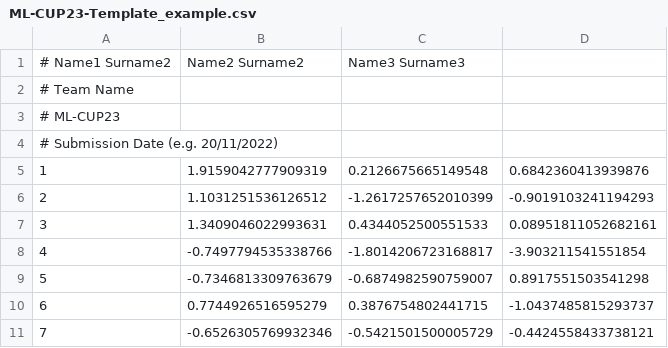
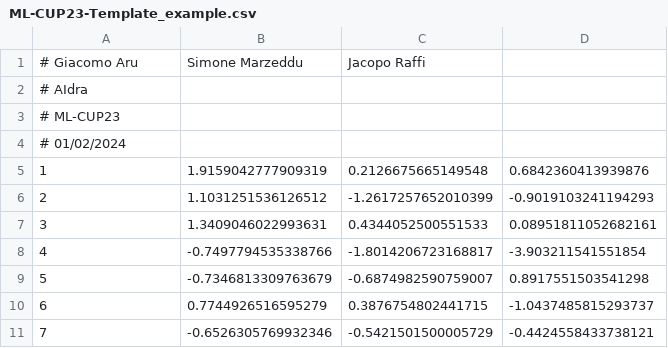
Before and after one commit to JacopoRaffi/ML_Proj_NN, a CSV file: data/ML-CUP23-Template_example.csv, drawn as a sheet; only a part is shown.

```diff
--- a/data/ML-CUP23-Template_example.csv
+++ b/data/ML-CUP23-Template_example.csv
@@ -1,5 +1,5 @@
-# Name1 Surname2, Name2 Surname2, Name3 Surname3
-# Team Name
+# Giacomo Aru, Simone Marzeddu, Jacopo Raffi
+# AIdra
 # ML-CUP23
-# Submission Date (e.g. 20/11/2022)
+# 01/02/2024
 1,1.9159042777909319,0.2126675665149548,0.6842360413939876
```
Also changed, not shown: 8 other files.
